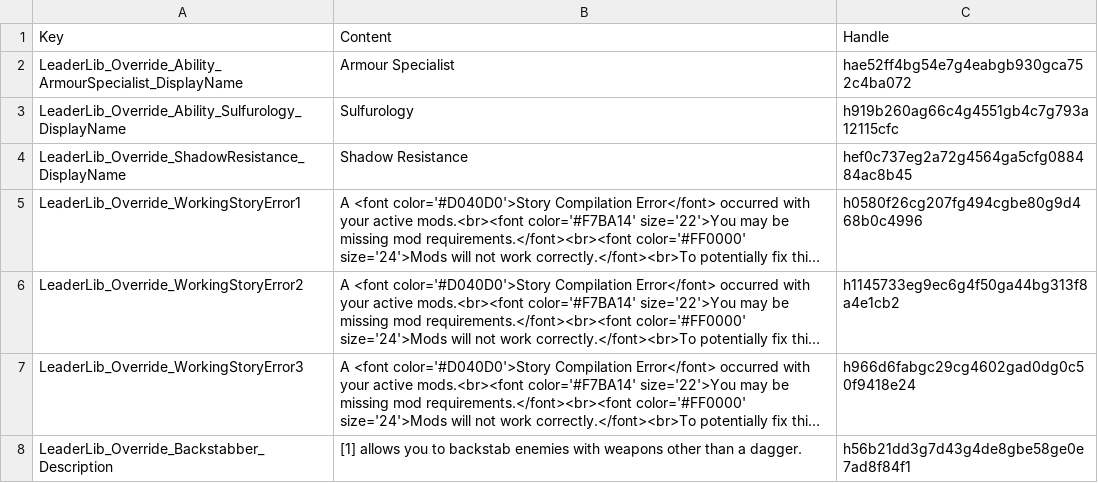
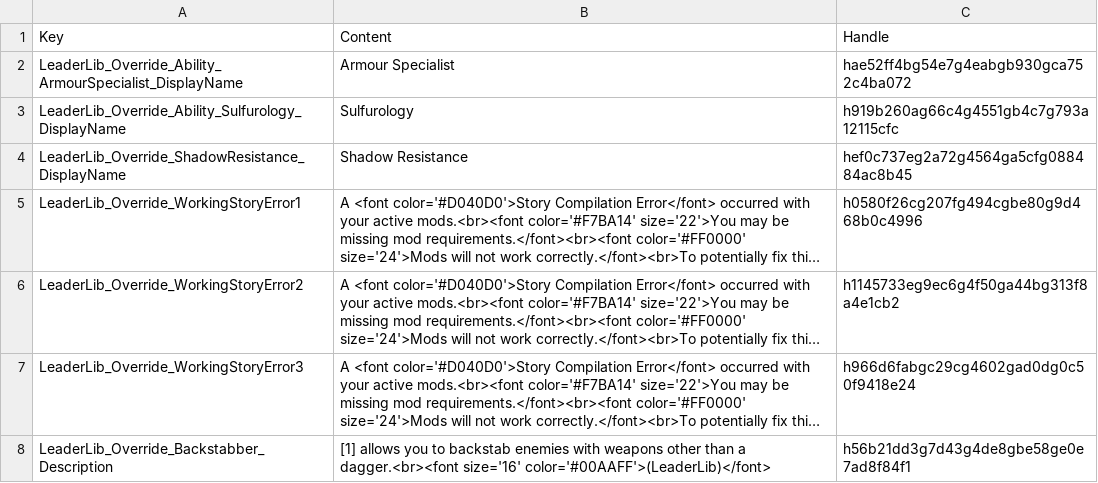
Before and after one commit to LaughingLeader-DOS2-Mods/LeaderLib, a TSV file: LocalKeys/LeaderLib_Abilities&Overrides.tsv, drawn as a sheet; long unchanged cells end in …; the diff names each change by its address in the sheet, - before the commit and + after, or states it on an @@ line.

```diff
--- a/LocalKeys/LeaderLib_Abilities&Overrides.tsv
+++ b/LocalKeys/LeaderLib_Abilities&Overrides.tsv
-B8: …than a dagger.
+B8: …than a dagger.<br><font size='16' color='#00AAFF'>(LeaderLib)</font>
```
Also changed, not shown: 13 other files.
